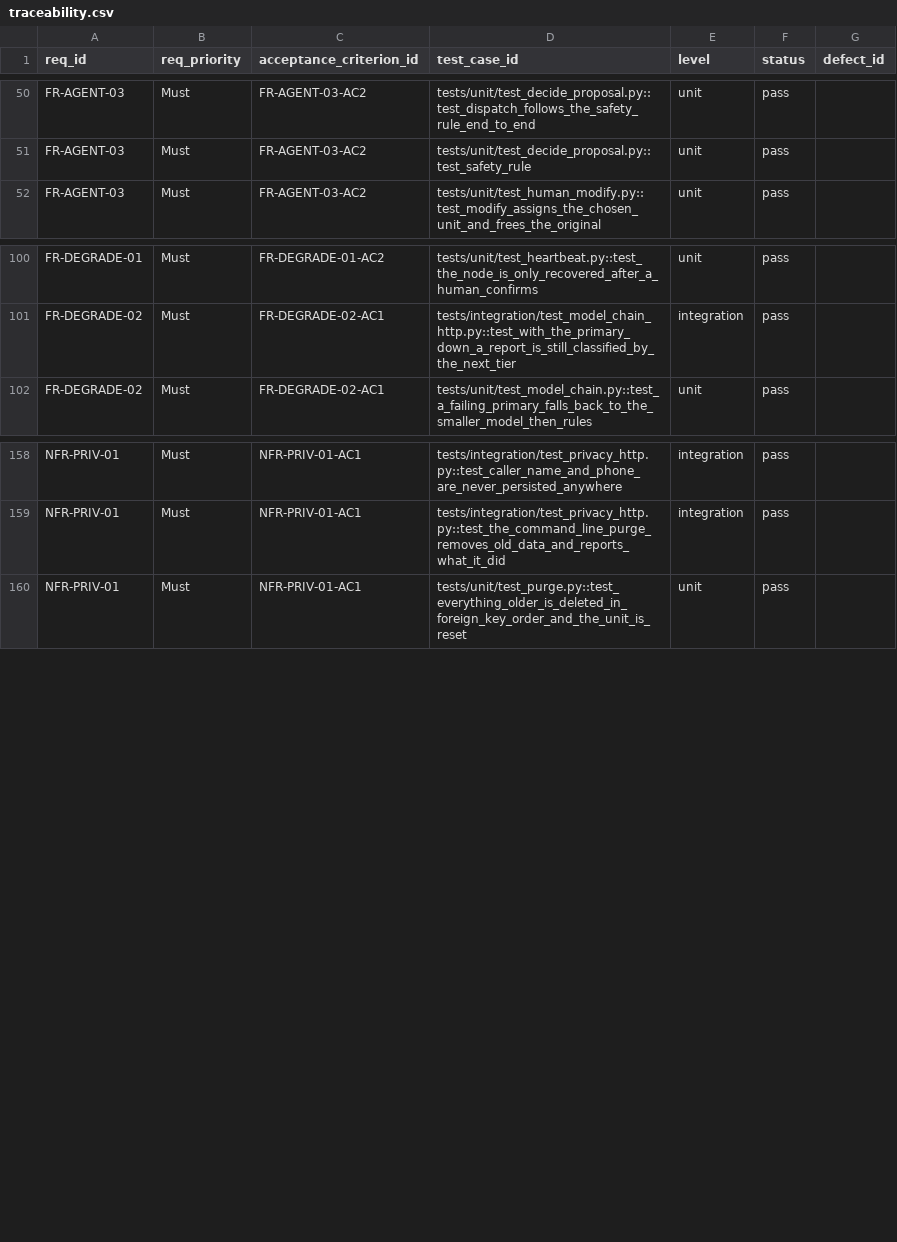
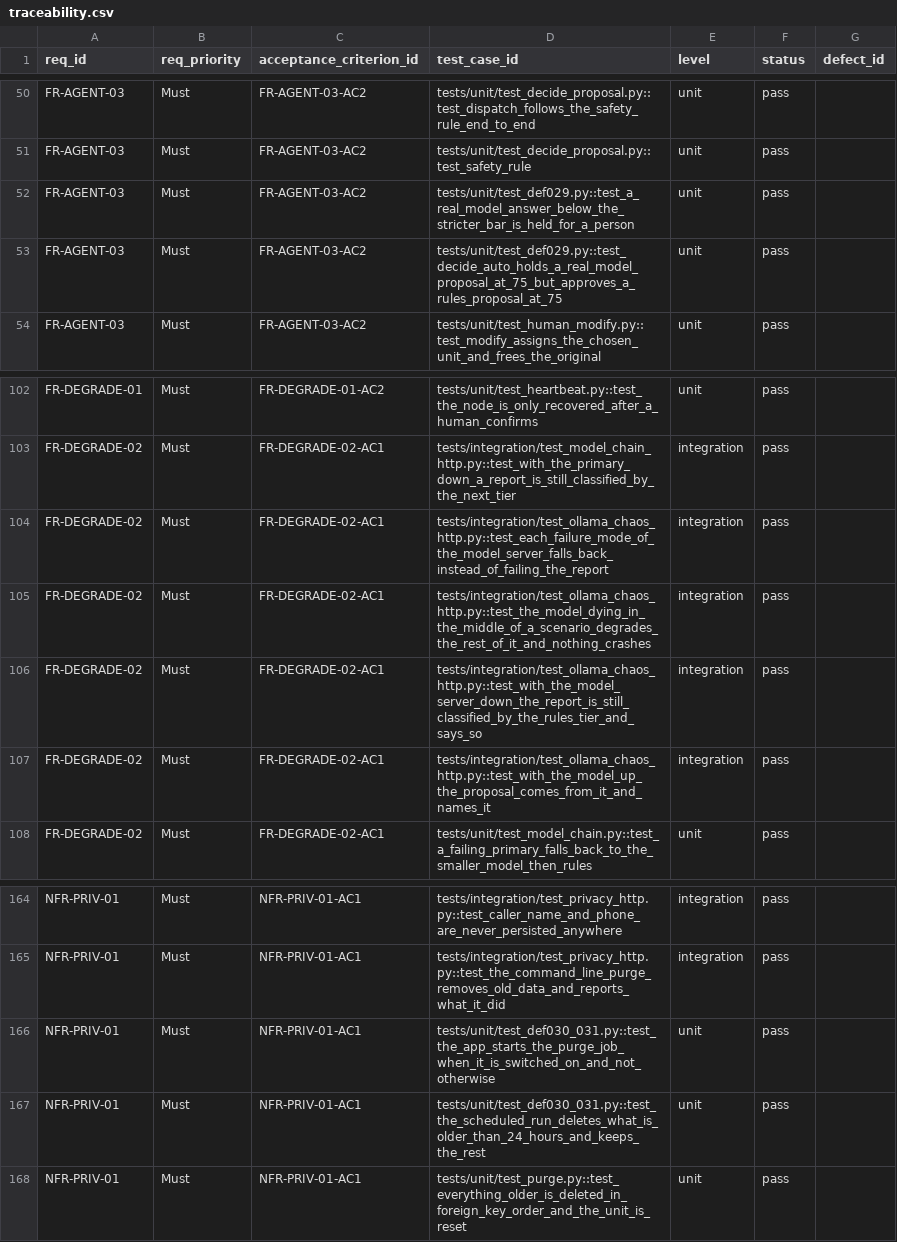
Before and after one commit to DranzerZERogue56/disaster-response-coordination, a CSV file: docs/traceability.csv, drawn as a sheet; only a part is shown, gaps mark what is left out.

```diff
--- a/docs/traceability.csv
+++ b/docs/traceability.csv
@@ -51,2 +51,4 @@ FR-AGENT-03,Must,FR-AGENT-03-AC2,tests/unit/test_decide_proposal.py::test_dispat
 FR-AGENT-03,Must,FR-AGENT-03-AC2,tests/unit/test_decide_proposal.py::test_safety_rule,unit,pass,
+FR-AGENT-03,Must,FR-AGENT-03-AC2,tests/unit/test_def029.py::test_a_real_model_answer_below_the_stricter_bar_is_held_for_a_person,unit,pass,
+FR-AGENT-03,Must,FR-AGENT-03-AC2,tests/unit/test_def029.py::test_decide_auto_holds_a_real_model_proposal_at_75_but_approves_a_rules_proposal_at_75,unit,pass,
 FR-AGENT-03,Must,FR-AGENT-03-AC2,tests/unit/test_human_modify.py::test_modify_assigns_the_chosen_unit_and_frees_the_original,unit,pass,
@@ -101,2 +103,6 @@ FR-DEGRADE-01,Must,FR-DEGRADE-01-AC2,tests/unit/test_heartbeat.py::test_the_node
 FR-DEGRADE-02,Must,FR-DEGRADE-02-AC1,tests/integration/test_model_chain_http.py::test_with_the_primary_down_a_report_is_still_classified_by_the_next_tier,integration,pass,
+FR-DEGRADE-02,Must,FR-DEGRADE-02-AC1,tests/integration/test_ollama_chaos_http.py::test_each_failure_mode_of_the_model_server_falls_back_instead_of_failing_the_report,integration,pass,
+FR-DEGRADE-02,Must,FR-DEGRADE-02-AC1,tests/integration/test_ollama_chaos_http.py::test_the_model_dying_in_the_middle_of_a_scenario_degrades_the_rest_of_it_and_nothing_crashes,integration,pass,
+FR-DEGRADE-02,Must,FR-DEGRADE-02-AC1,tests/integration/test_ollama_chaos_http.py::test_with_the_model_server_down_the_report_is_still_classified_by_the_rules_tier_and_says_so,integration,pass,
+FR-DEGRADE-02,Must,FR-DEGRADE-02-AC1,tests/integration/test_ollama_chaos_http.py::test_with_the_model_up_the_proposal_comes_from_it_and_names_it,integration,pass,
 FR-DEGRADE-02,Must,FR-DEGRADE-02-AC1,tests/unit/test_model_chain.py::test_a_failing_primary_falls_back_to_the_smaller_model_then_rules,unit,pass,
@@ -159,2 +165,4 @@ NFR-PRIV-01,Must,NFR-PRIV-01-AC1,tests/integration/test_privacy_http.py::test_ca
 NFR-PRIV-01,Must,NFR-PRIV-01-AC1,tests/integration/test_privacy_http.py::test_the_command_line_purge_removes_old_data_and_reports_what_it_did,integration,pass,
+NFR-PRIV-01,Must,NFR-PRIV-01-AC1,tests/unit/test_def030_031.py::test_the_app_starts_the_purge_job_when_it_is_switched_on_and_not_otherwise,unit,pass,
+NFR-PRIV-01,Must,NFR-PRIV-01-AC1,tests/unit/test_def030_031.py::test_the_scheduled_run_deletes_what_is_older_than_24_hours_and_keeps_the_rest,unit,pass,
 NFR-PRIV-01,Must,NFR-PRIV-01-AC1,tests/unit/test_purge.py::test_everything_older_is_deleted_in_foreign_key_order_and_the_unit_is_reset,unit,pass,
```
Also changed, not shown: 4 other files.
